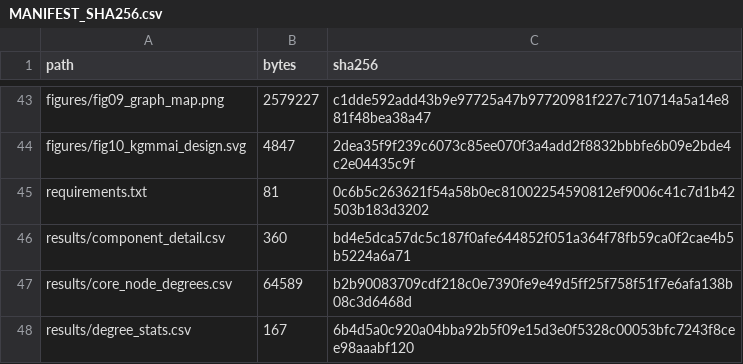
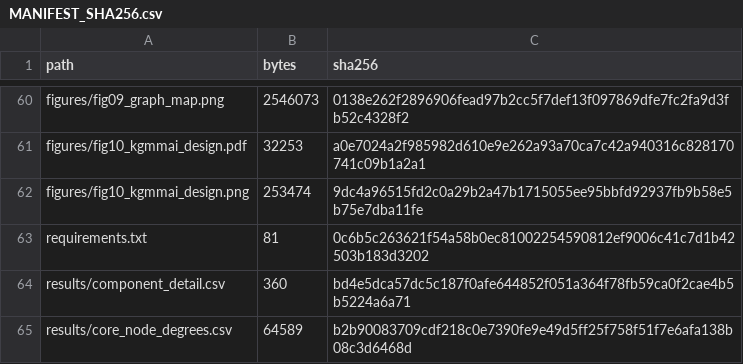
Before and after one commit to ourHua/KG-MMAI, a CSV file: KG-MMAI_LIJUNHUA/MANIFEST_SHA256.csv, drawn as a sheet; only a part is shown, gaps mark what is left out; the shorter side is filled out with more unchanged rows; removed rows and columns are numbered as before the commit, all else as after; the diff covers the shown part only; the diff names each change by its address in the sheet, - before the commit and + after, or states it on an @@ line.

```diff
--- a/KG-MMAI_LIJUNHUA/MANIFEST_SHA256.csv
+++ b/KG-MMAI_LIJUNHUA/MANIFEST_SHA256.csv
-B60 (bytes): 2579227
+B60 (bytes): 2546073
-C60 (sha256): c1dde592add43b9e97725a47b97720981f227c710714a5a14e881f48bea38a47
+C60 (sha256): 0138e262f2896906fead97b2cc5f7def13f097869dfe7fc2fa9d3fb52c4328f2
-row 44: figures/fig10_kgmmai_design.svg | 4847 | 2dea35f9f239c6073c85ee070f3a4add2f8832bbbfe6b09e2bde4c2e04435c9f
+row 61: figures/fig10_kgmmai_design.pdf | 32253 | a0e7024a2f985982d610e9e262a93a70ca7c42a940316c828170741c09b1a2a1
+row 62: figures/fig10_kgmmai_design.png | 253474 | 9dc4a96515fd2c0a29b2a47b1715055ee95bbfd92937fb9b58e5b75e7dba11fe
```
Also changed, not shown: 22 added rows and 53 edited cells elsewhere in this file.
